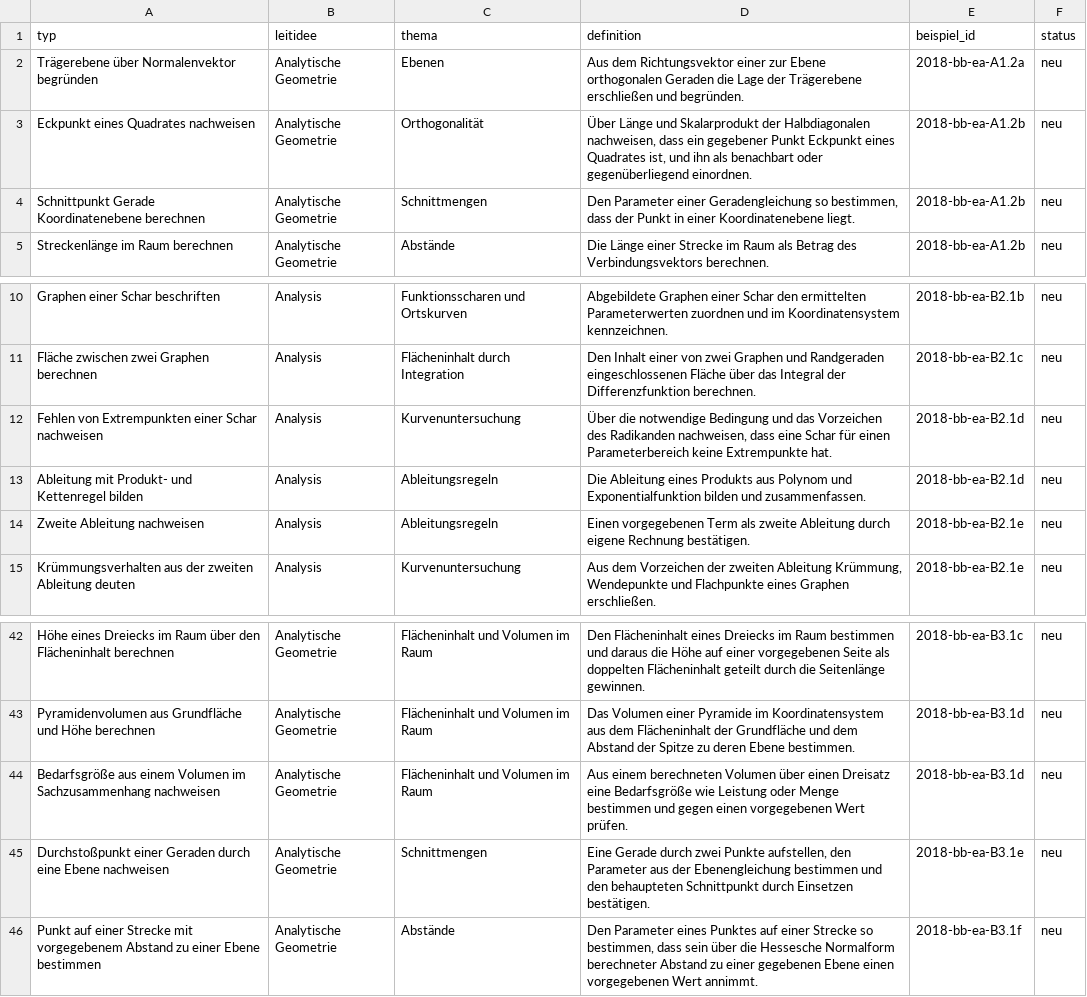
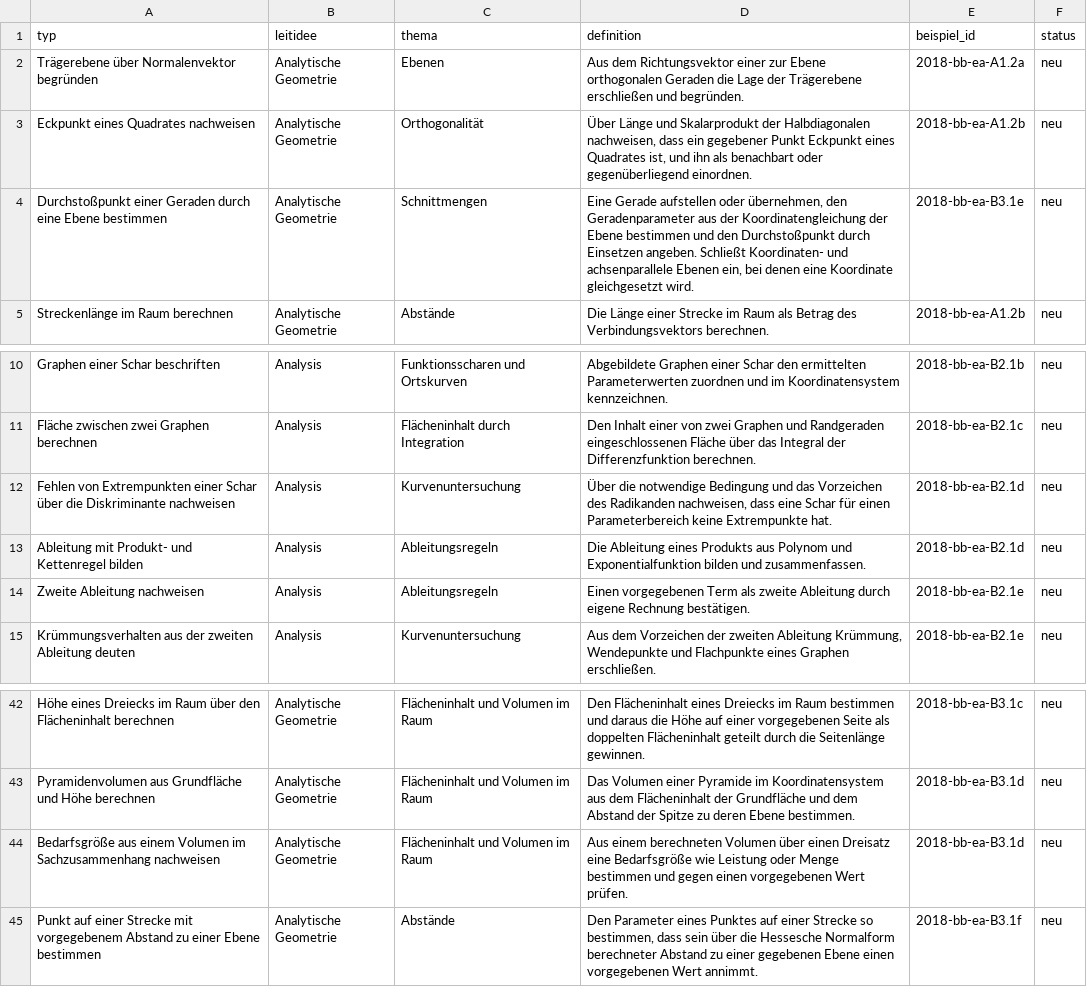
Before and after one commit to hz-0801/mathe-nachhilfe, a CSV file: abi-typen.csv, drawn as a sheet; only a part is shown, gaps mark what is left out.

```diff
--- a/abi-typen.csv
+++ b/abi-typen.csv
@@ -3,3 +3,3 @@
 "Eckpunkt eines Quadrates nachweisen";"Analytische Geometrie";"Orthogonalität";"Über Länge und Skalarprodukt der Halbdiagonalen nachweisen, dass ein gegebener Punkt Eckpunkt eines Quadrates ist, und ihn als benachbart oder gegenüberliegend einordnen.";"2018-bb-ea-A1.2b";"neu"
-"Schnittpunkt Gerade Koordinatenebene berechnen";"Analytische Geometrie";"Schnittmengen";"Den Parameter einer Geradengleichung so bestimmen, dass der Punkt in einer Koordinatenebene liegt.";"2018-bb-ea-A1.2b";"neu"
+"Durchstoßpunkt einer Geraden durch eine Ebene bestimmen";"Analytische Geometrie";"Schnittmengen";"Eine Gerade aufstellen oder übernehmen, den Geradenparameter aus der Koordinatengleichung der Ebene bestimmen und den Durchstoßpunkt durch Einsetzen angeben. Schließt Koordinaten- und achsenparallele Ebenen ein, bei denen eine Koordinate gleichgesetzt wird.";"2018-bb-ea-B3.1e";"neu"
 "Streckenlänge im Raum berechnen";"Analytische Geometrie";"Abstände";"Die Länge einer Strecke im Raum als Betrag des Verbindungsvektors berechnen.";"2018-bb-ea-A1.2b";"neu"
@@ -11,3 +11,3 @@
 "Fläche zwischen zwei Graphen berechnen";"Analysis";"Flächeninhalt durch Integration";"Den Inhalt einer von zwei Graphen und Randgeraden eingeschlossenen Fläche über das Integral der Differenzfunktion berechnen.";"2018-bb-ea-B2.1c";"neu"
-"Fehlen von Extrempunkten einer Schar nachweisen";"Analysis";"Kurvenuntersuchung";"Über die notwendige Bedingung und das Vorzeichen des Radikanden nachweisen, dass eine Schar für einen Parameterbereich keine Extrempunkte hat.";"2018-bb-ea-B2.1d";"neu"
+"Fehlen von Extrempunkten einer Schar über die Diskriminante nachweisen";"Analysis";"Kurvenuntersuchung";"Über die notwendige Bedingung und das Vorzeichen des Radikanden nachweisen, dass eine Schar für einen Parameterbereich keine Extrempunkte hat.";"2018-bb-ea-B2.1d";"neu"
 "Ableitung mit Produkt- und Kettenregel bilden";"Analysis";"Ableitungsregeln";"Die Ableitung eines Produkts aus Polynom und Exponentialfunktion bilden und zusammenfassen.";"2018-bb-ea-B2.1d";"neu"
@@ -44,3 +44,2 @@
 "Bedarfsgröße aus einem Volumen im Sachzusammenhang nachweisen";"Analytische Geometrie";"Flächeninhalt und Volumen im Raum";"Aus einem berechneten Volumen über einen Dreisatz eine Bedarfsgröße wie Leistung oder Menge bestimmen und gegen einen vorgegebenen Wert prüfen.";"2018-bb-ea-B3.1d";"neu"
-"Durchstoßpunkt einer Geraden durch eine Ebene nachweisen";"Analytische Geometrie";"Schnittmengen";"Eine Gerade durch zwei Punkte aufstellen, den Parameter aus der Ebenengleichung bestimmen und den behaupteten Schnittpunkt durch Einsetzen bestätigen.";"2018-bb-ea-B3.1e";"neu"
 "Punkt auf einer Strecke mit vorgegebenem Abstand zu einer Ebene bestimmen";"Analytische Geometrie";"Abstände";"Den Parameter eines Punktes auf einer Strecke so bestimmen, dass sein über die Hessesche Normalform berechneter Abstand zu einer gegebenen Ebene einen vorgegebenen Wert annimmt.";"2018-bb-ea-B3.1f";"neu"
```
Also changed, not shown: abi-katalog.csv, 3 other files.
